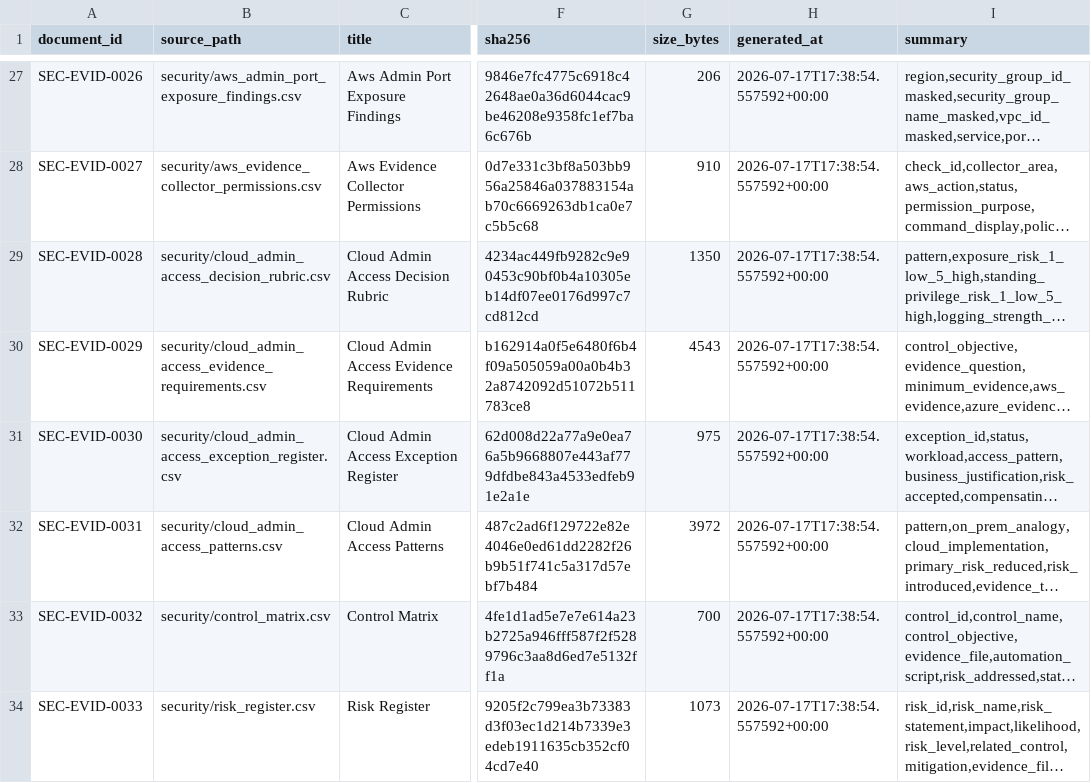
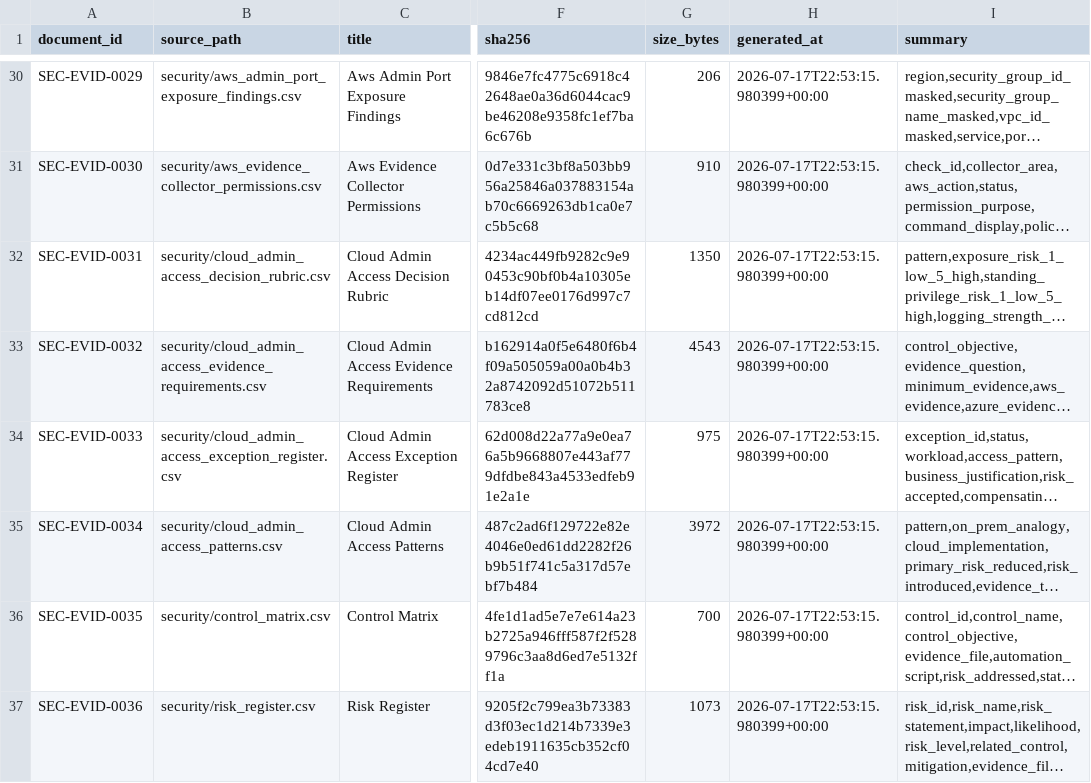
Before and after one commit to EOLCRUTCHES/cloud-data-pipeline, a CSV file: ai/security_evidence_corpus_manifest.csv, drawn as a sheet; only a part is shown, gaps mark what is left out; long unchanged cells end in …; addresses are those after the commit; the diff covers the shown part only; the diff names each change by its address in the sheet, - before the commit and + after, or states it on an @@ line.

```diff
--- a/ai/security_evidence_corpus_manifest.csv
+++ b/ai/security_evidence_corpus_manifest.csv
-A30 (document_id): SEC-EVID-0026
+A30 (document_id): SEC-EVID-0029
-H30:H37 (generated_at): 2026-07-17T17:38:54.557592+00:00
+H30:H37 (generated_at): 2026-07-17T22:53:15.980399+00:00
-A31 (document_id): SEC-EVID-0027
+A31 (document_id): SEC-EVID-0030
-A32 (document_id): SEC-EVID-0028
+A32 (document_id): SEC-EVID-0031
-A33 (document_id): SEC-EVID-0029
+A33 (document_id): SEC-EVID-0032
-A34 (document_id): SEC-EVID-0030
+A34 (document_id): SEC-EVID-0033
-A35 (document_id): SEC-EVID-0031
+A35 (document_id): SEC-EVID-0034
-A36 (document_id): SEC-EVID-0032
+A36 (document_id): SEC-EVID-0035
-A37 (document_id): SEC-EVID-0033
+A37 (document_id): SEC-EVID-0036
```
Also changed, not shown: 3 added rows and 28 edited cells elsewhere in this file, ai/security_evidence_answer_sources.csv, 8 other files.
